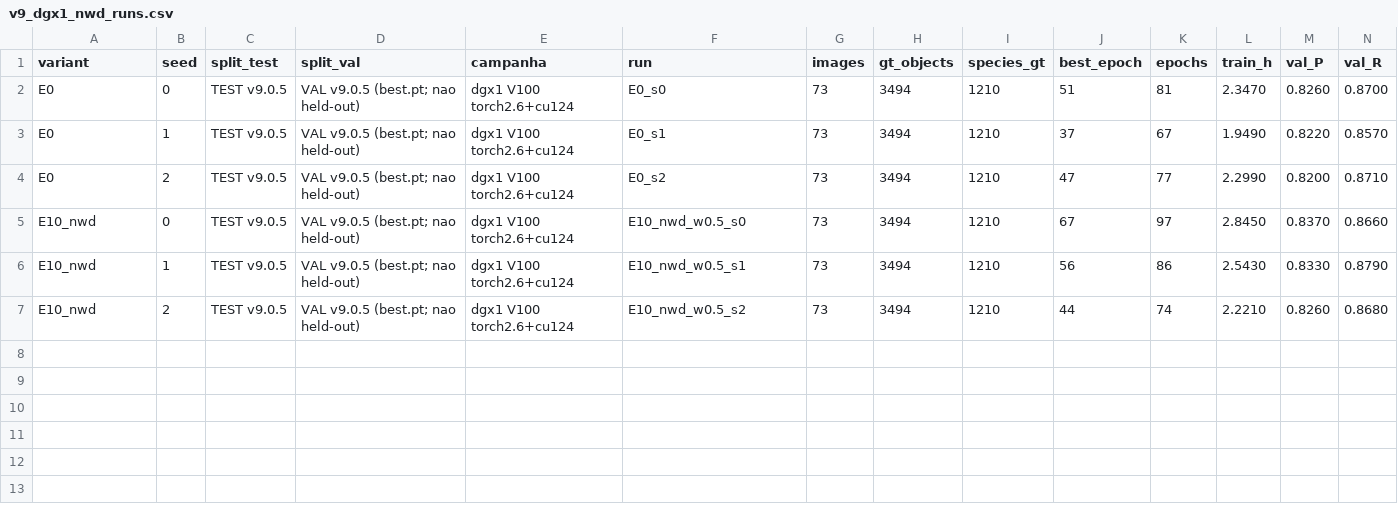
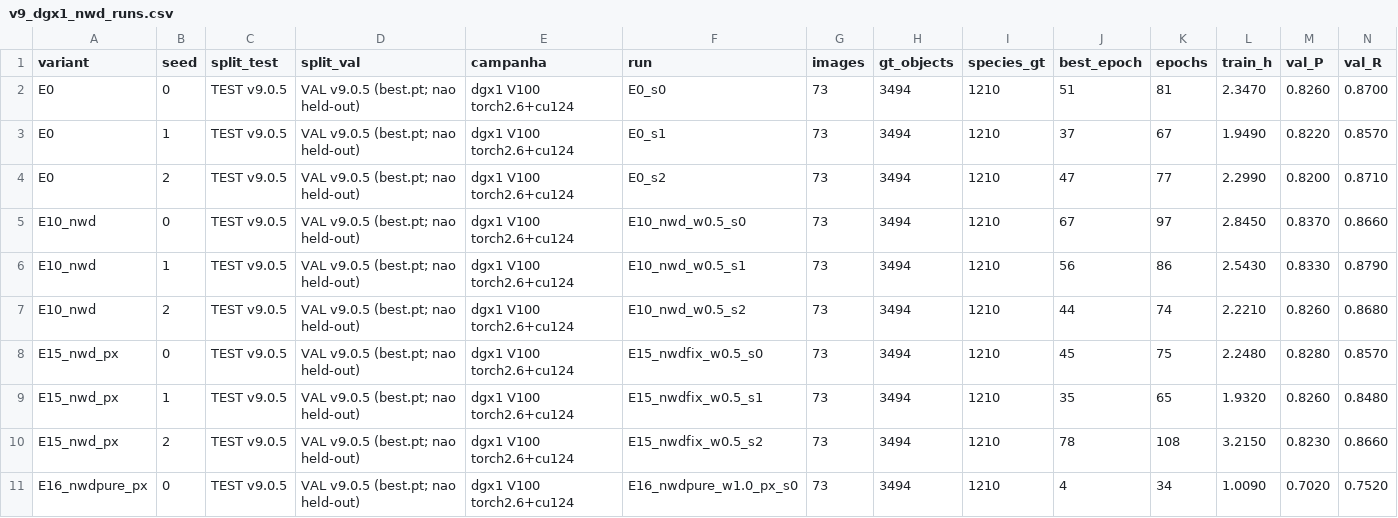
Before and after one commit to CEIA-Ultralight/paper_2_pestline, a CSV file: rq3_tiny_object/results/v9_dgx1_nwd_runs.csv, drawn as a sheet; only a part is shown; rows hold the shown columns only; the diff names each change by its address in the sheet, - before the commit and + after, or states it on an @@ line.

```diff
--- a/rq3_tiny_object/results/v9_dgx1_nwd_runs.csv
+++ b/rq3_tiny_object/results/v9_dgx1_nwd_runs.csv
+row 8: E15_nwd_px | 0 | TEST v9.0.5 | VAL v9.0.5 (best.pt; nao held-out) | dgx1 V100 torch2.6+cu124 | E15_nwdfix_w0.5_s0 | 73 | 3494 | 1210 | 45 | 75 | 2.2480 | 0.8280 | 0.8570
+row 9: E15_nwd_px | 1 | TEST v9.0.5 | VAL v9.0.5 (best.pt; nao held-out) | dgx1 V100 torch2.6+cu124 | E15_nwdfix_w0.5_s1 | 73 | 3494 | 1210 | 35 | 65 | 1.9320 | 0.8260 | 0.8480
+row 10: E15_nwd_px | 2 | TEST v9.0.5 | VAL v9.0.5 (best.pt; nao held-out) | dgx1 V100 torch2.6+cu124 | E15_nwdfix_w0.5_s2 | 73 | 3494 | 1210 | 78 | 108 | 3.2150 | 0.8230 | 0.8660
+row 11: E16_nwdpure_px | 0 | TEST v9.0.5 | VAL v9.0.5 (best.pt; nao held-out) | dgx1 V100 torch2.6+cu124 | E16_nwdpure_w1.0_px_s0 | 73 | 3494 | 1210 | 4 | 34 | 1.0090 | 0.7020 | 0.7520
```
Also changed, not shown: rq3_tiny_object/results/v9_dgx1_nwd_paired.csv, rq3_tiny_object/results/v9_dgx1_nwd_size_bins.csv, 14 other files.
